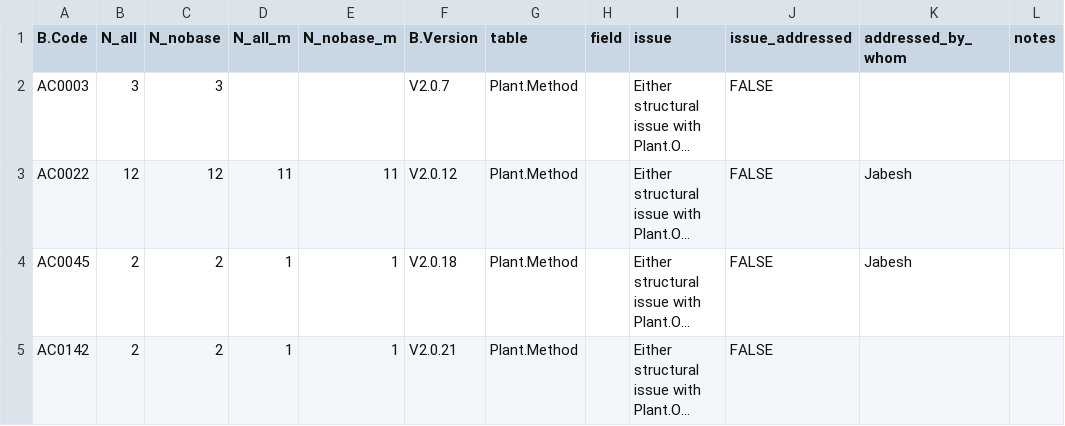
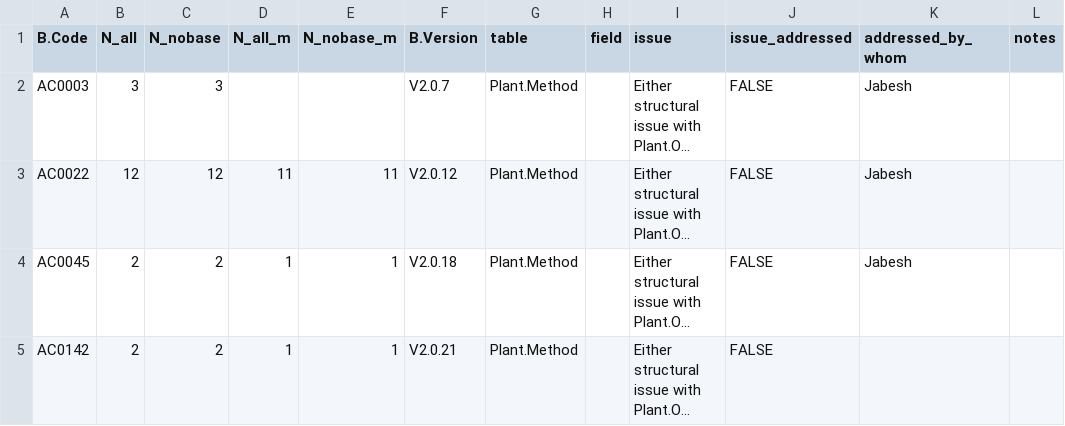
Before and after one commit to CIAT/ERA_dev, a CSV file: data/data_entry/industrious_elephant_2023/data_issues/plant_debugging_errors.csv, drawn as a sheet; only a part is shown; long unchanged cells end in …; the diff names each change by its address in the sheet, - before the commit and + after, or states it on an @@ line.

Commit message:
Update plant_debugging_errors.csv

```diff
--- a/data/data_entry/industrious_elephant_2023/data_issues/plant_debugging_errors.csv
+++ b/data/data_entry/industrious_elephant_2023/data_issues/plant_debugging_errors.csv
-K2 (addressed_by_whom): (empty)
+K2 (addressed_by_whom): Jabesh
```
